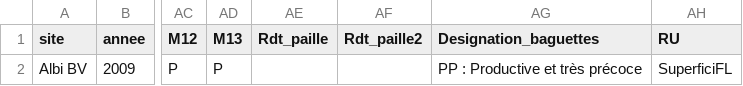
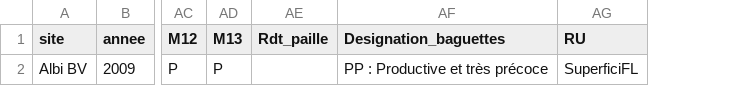
Before and after one commit to fondettes-forge/rami_fourrager, a CSV file: services/backend/referential/exemple_fichier_baguettes_fourrage.csv, drawn as a sheet; only a part is shown, gaps mark what is left out; the diff names each change by its address in the sheet, - before the commit and + after, or states it on an @@ line.

```diff
--- a/services/backend/referential/exemple_fichier_baguettes_fourrage.csv
+++ b/services/backend/referential/exemple_fichier_baguettes_fourrage.csv
-column AF (Rdt_paille2), empty
```
Also changed, not shown: 9 other files.
